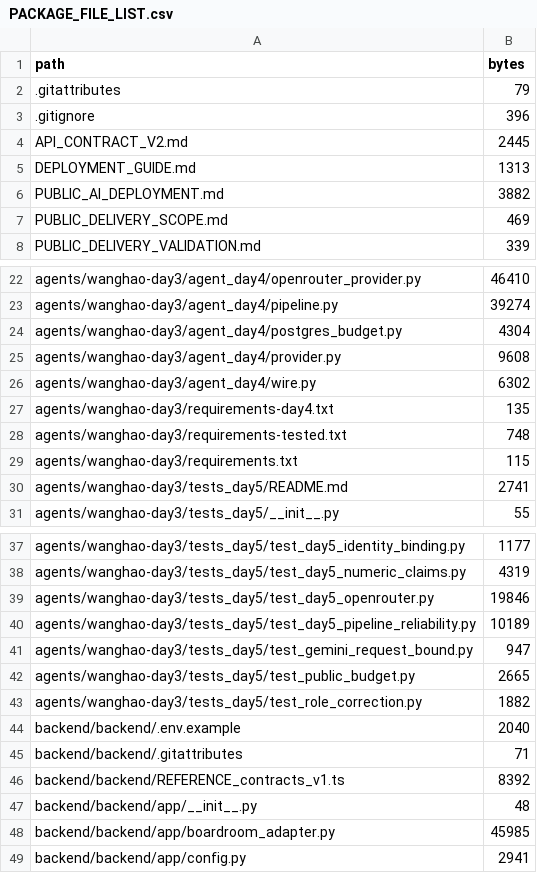
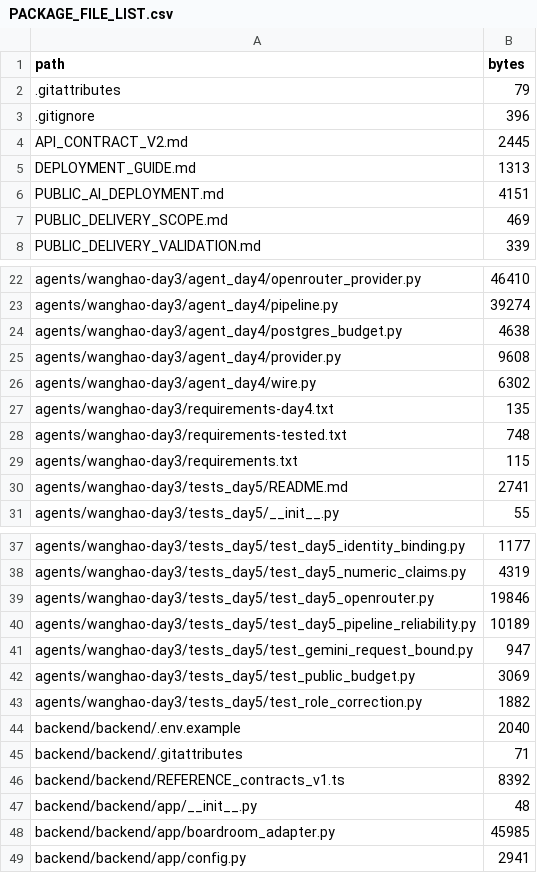
Before and after one commit to Ding-hub6029/Causora, a CSV file: Day5/Causora/PACKAGE_FILE_LIST.csv, drawn as a sheet; only a part is shown, gaps mark what is left out.

```diff
--- a/Day5/Causora/PACKAGE_FILE_LIST.csv
+++ b/Day5/Causora/PACKAGE_FILE_LIST.csv
@@ -5,3 +5,3 @@ API_CONTRACT_V2.md,2445
 DEPLOYMENT_GUIDE.md,1313
-PUBLIC_AI_DEPLOYMENT.md,3882
+PUBLIC_AI_DEPLOYMENT.md,4151
 PUBLIC_DELIVERY_SCOPE.md,469
@@ -23,3 +23,3 @@ agents/wanghao-day3/agent_day4/openrouter_provider.py,46410
 agents/wanghao-day3/agent_day4/pipeline.py,39274
-agents/wanghao-day3/agent_day4/postgres_budget.py,4304
+agents/wanghao-day3/agent_day4/postgres_budget.py,4638
 agents/wanghao-day3/agent_day4/provider.py,9608
@@ -41,3 +41,3 @@ agents/wanghao-day3/tests_day5/test_day5_pipeline_reliability.py,10189
 agents/wanghao-day3/tests_day5/test_gemini_request_bound.py,947
-agents/wanghao-day3/tests_day5/test_public_budget.py,2665
+agents/wanghao-day3/tests_day5/test_public_budget.py,3069
 agents/wanghao-day3/tests_day5/test_role_correction.py,1882
```
Also changed, not shown: 4 other files.
